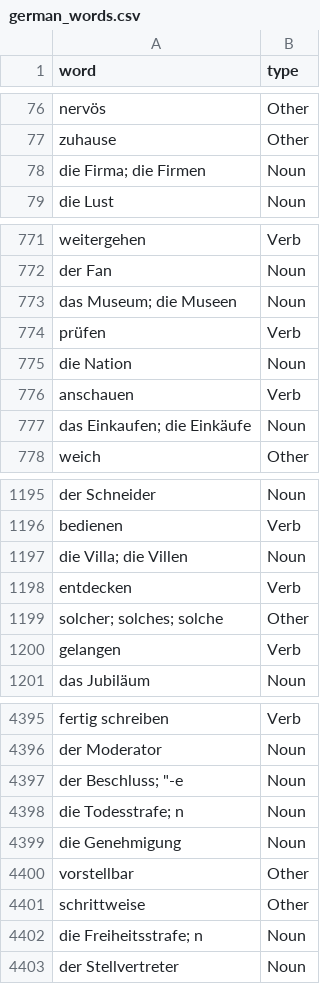
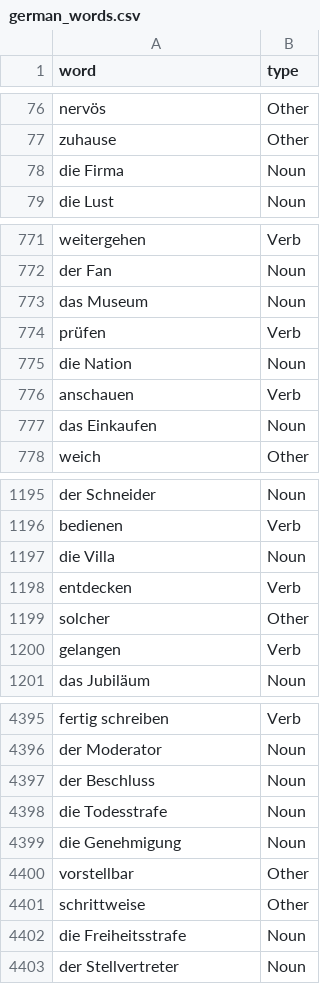
Before and after one commit to saeedSarpas/AnkiLanguageDeckGenerator, a CSV file: anki_language_deck_generator/asset/german_words.csv, drawn as a sheet; only a part is shown, gaps mark what is left out; the diff covers the shown part only.

```diff
--- a/anki_language_deck_generator/asset/german_words.csv
+++ b/anki_language_deck_generator/asset/german_words.csv
@@ -77,3 +77,3 @@ nervös,Other
 zuhause,Other
-die Firma; die Firmen,Noun
+die Firma,Noun
 die Lust,Noun
@@ -772,3 +772,3 @@ weitergehen,Verb
 der Fan,Noun
-das Museum; die Museen,Noun
+das Museum,Noun
 prüfen,Verb
@@ -776,3 +776,3 @@ die Nation,Noun
 anschauen,Verb
-das Einkaufen; die Einkäufe,Noun
+das Einkaufen,Noun
 weich,Other
@@ -1196,5 +1196,5 @@ der Schneider,Noun
 bedienen,Verb
-die Villa; die Villen,Noun
+die Villa,Noun
 entdecken,Verb
-solcher; solches; solche,Other
+solcher,Other
 gelangen,Verb
@@ -4398,4 +4396,4 @@ fertig schreiben,Verb
 der Moderator,Noun
-"der Beschluss; ""-e",Noun
-die Todesstrafe; n,Noun
+der Beschluss,Noun
+die Todesstrafe,Noun
 die Genehmigung,Noun
@@ -4403,3 +4401,3 @@ vorstellbar,Other
 schrittweise,Other
-die Freiheitsstrafe; n,Noun
+die Freiheitsstrafe,Noun
 der Stellvertreter,Noun
```
Also changed, not shown: 43 edited cells elsewhere in this file, 18 other files.
